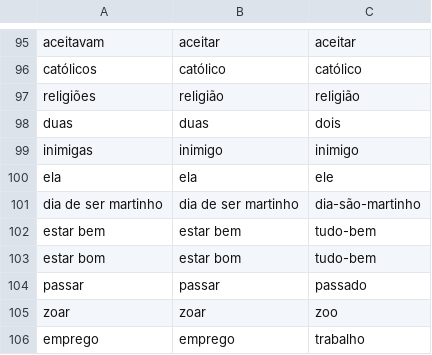
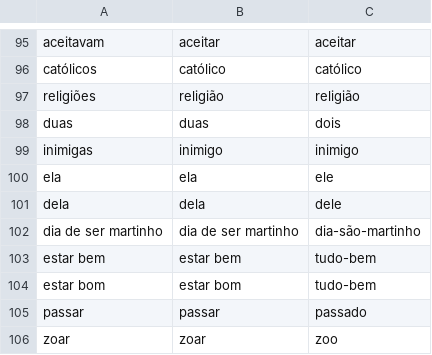
Before and after one commit to ineslacerda/PE2LGP-Translator, a CSV file: PE2LGP/Modulo_construcao_regras/Dicionario/dicionario.csv, drawn as a sheet; only a part is shown, gaps mark what is left out; the shorter side is filled out with more unchanged rows.

Commit message:
fix dele

```diff
--- a/PE2LGP/Modulo_construcao_regras/Dicionario/dicionario.csv
+++ b/PE2LGP/Modulo_construcao_regras/Dicionario/dicionario.csv
@@ -100,2 +100,3 @@ inimigas	inimigo	inimigo
 ela	ela	ele
+dela	dela	dele
 dia de ser martinho	dia de ser martinho	dia-são-martinho
```
Also changed, not shown: 4 other files.
